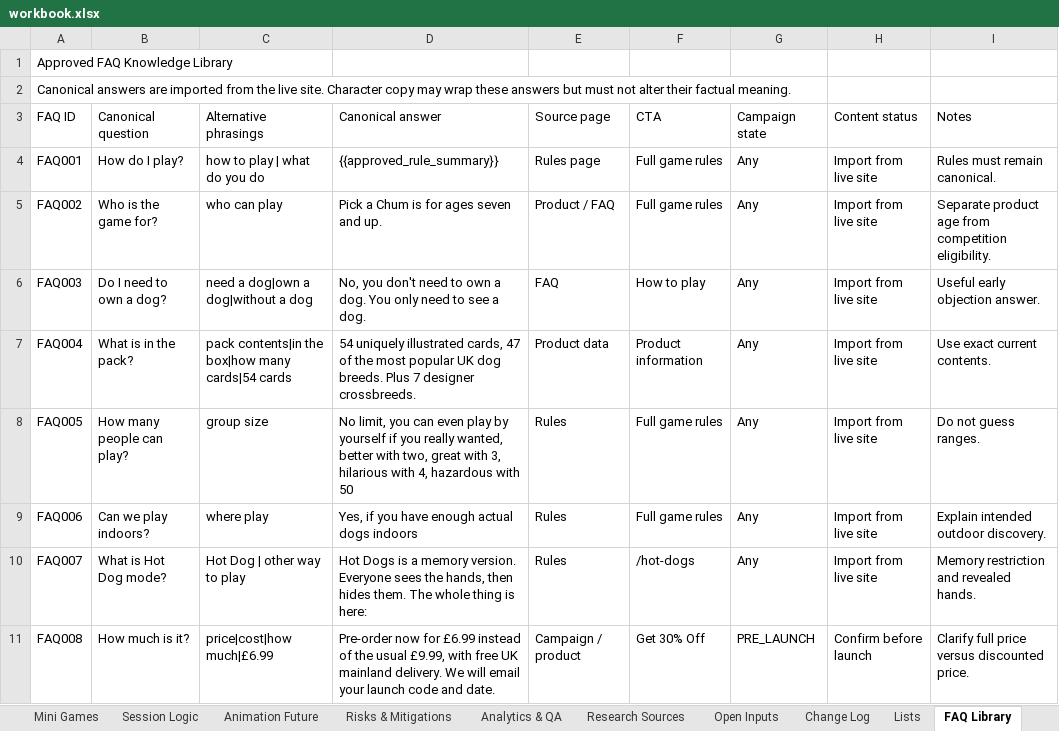
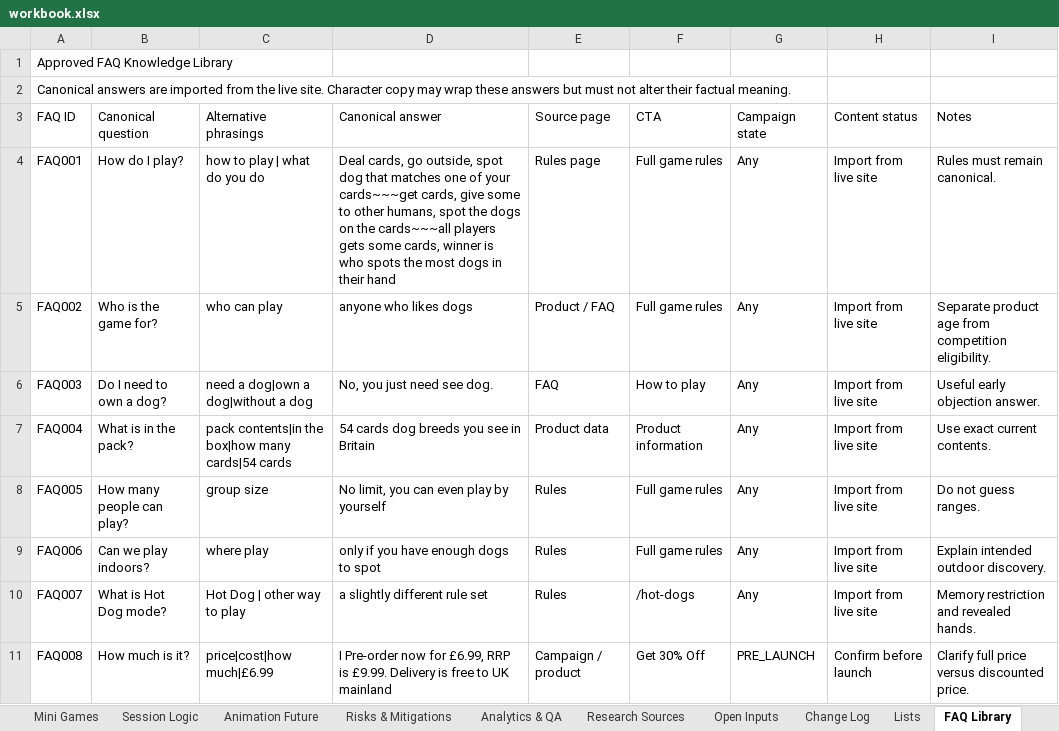
Before and after one commit to federationdesign-design/pedigree-chums, an Excel workbook: agent/data/workbook.xlsx, sheet FAQ Library, drawn as a sheet; only a part is shown; values as stored, in another font and other column widths than the file's, no borders; the diff covers the shown part only; the diff names each change by its address in the sheet, - before the commit and + after, or states it on an @@ line.

```diff
--- a/agent/data/workbook.xlsx (sheet FAQ Library)
+++ b/agent/data/workbook.xlsx (sheet FAQ Library)
-D4 (Canonical answer): {{approved_rule_summary}}
+D4 (Canonical answer): Deal cards, go outside, spot dog that matches one of your cards~~~get cards, give some to other humans, spot the dogs on the cards~~~all players gets some cards, winner is who spots the most dogs in their hand
-D5 (Canonical answer): Pick a Chum is for ages seven and up.
+D5 (Canonical answer): anyone who likes dogs
-D6 (Canonical answer): No, you don't need to own a dog. You only need to see a dog.
+D6 (Canonical answer): No, you just need see dog.
-D7 (Canonical answer): 54 uniquely illustrated cards, 47 of the most popular UK dog breeds. Plus 7 designer crossbreeds.
+D7 (Canonical answer): 54 cards dog breeds you see in Britain
-D8 (Canonical answer): …by yourself if you really wanted, better with two, great with 3, hilarious with 4, hazardous with 50
+D8 (Canonical answer): …by yourself
-D9 (Canonical answer): Yes, if you have enough actual dogs indoors
+D9 (Canonical answer): only if you have enough dogs to spot
-D10 (Canonical answer): Hot Dogs is a memory version. Everyone sees the hands, then hides them. The whole thing is here:
+D10 (Canonical answer): a slightly different rule set
-D11 (Canonical answer): Pre-order now for £6.99 instead of the usual £9.99, with free UK mainland delivery. We will email your launch code and date.
+D11 (Canonical answer): I Pre-order now for £6.99, RRP is £9.99. Delivery is free to UK mainland
```
Also changed, not shown: 7 edited cells elsewhere in this sheet, sheet Collie Responses, 5 other files.
